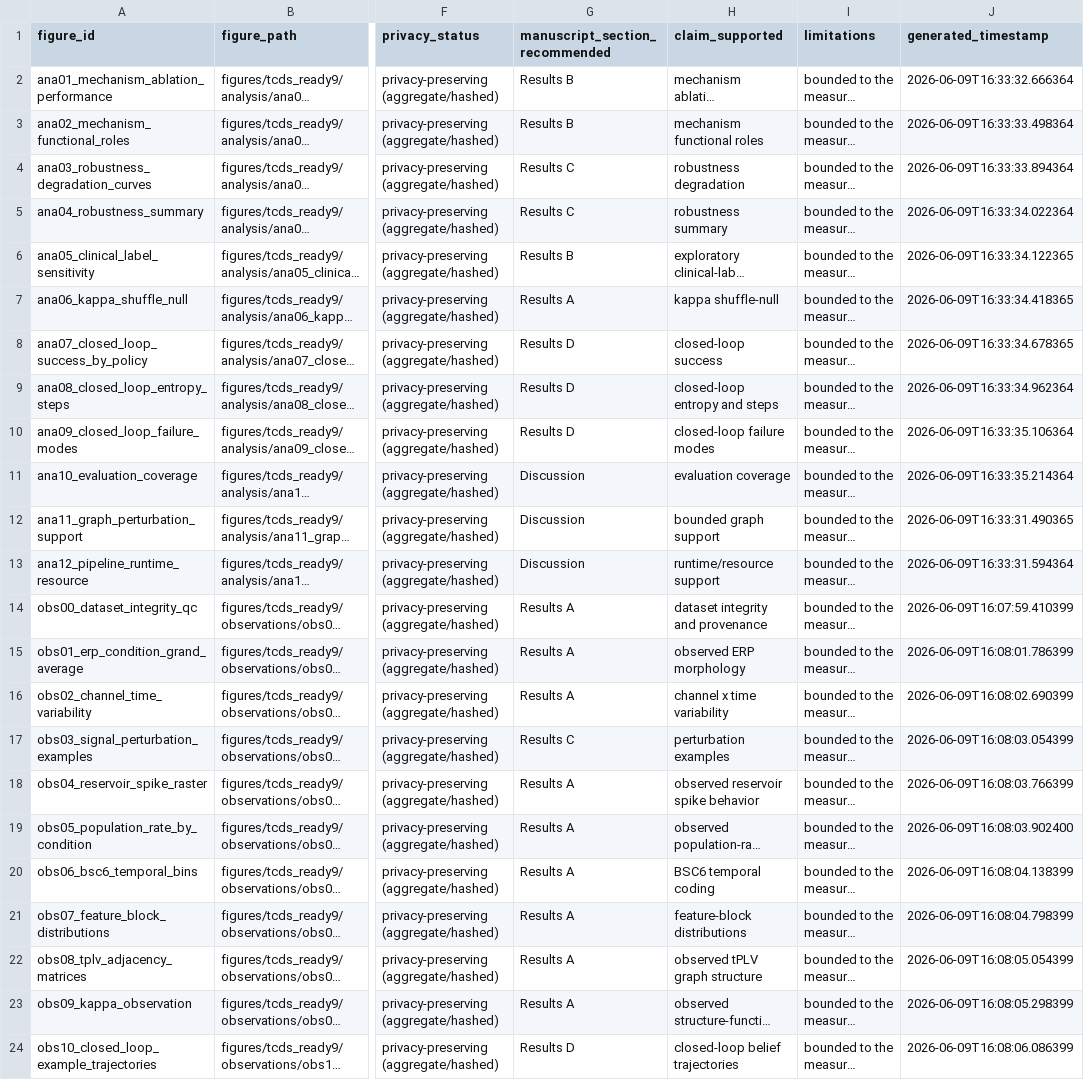
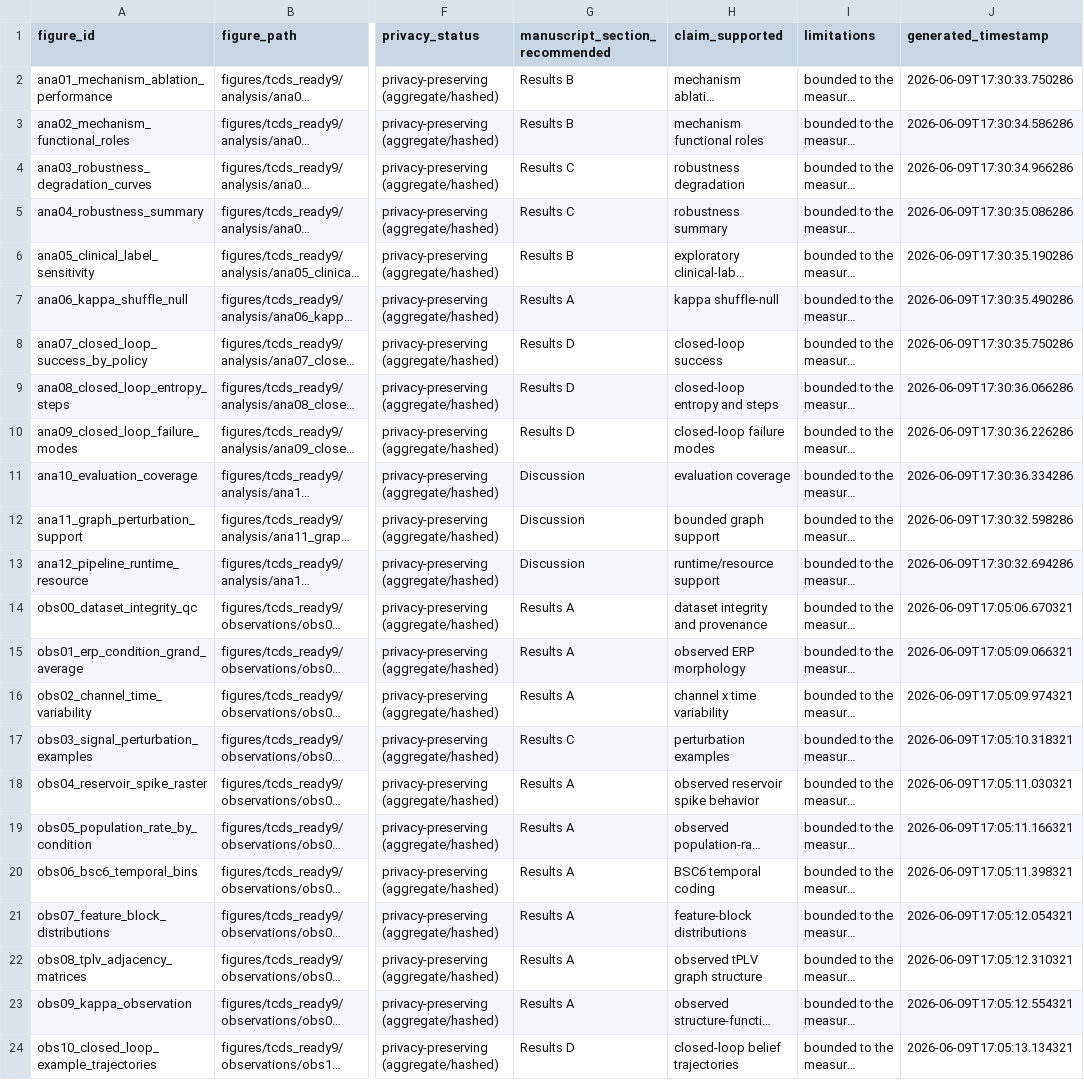
Before and after one commit to TheAwesomeAndy/operational-distinctness-paper, a CSV file: outputs/tcds_ready9/FIGURE_MANIFEST.csv, drawn as a sheet; only a part is shown, gaps mark what is left out; long unchanged cells end in …; the diff names each change by its address in the sheet, - before the commit and + after, or states it on an @@ line.

```diff
--- a/outputs/tcds_ready9/FIGURE_MANIFEST.csv
+++ b/outputs/tcds_ready9/FIGURE_MANIFEST.csv
-J2 (generated_timestamp): 2026-06-09T16:33:32.666364
+J2 (generated_timestamp): 2026-06-09T17:30:33.750286
-J3 (generated_timestamp): 2026-06-09T16:33:33.498364
+J3 (generated_timestamp): 2026-06-09T17:30:34.586286
-J4 (generated_timestamp): 2026-06-09T16:33:33.894364
+J4 (generated_timestamp): 2026-06-09T17:30:34.966286
-J5 (generated_timestamp): 2026-06-09T16:33:34.022364
+J5 (generated_timestamp): 2026-06-09T17:30:35.086286
-J6 (generated_timestamp): 2026-06-09T16:33:34.122365
+J6 (generated_timestamp): 2026-06-09T17:30:35.190286
-J7 (generated_timestamp): 2026-06-09T16:33:34.418365
+J7 (generated_timestamp): 2026-06-09T17:30:35.490286
-J8 (generated_timestamp): 2026-06-09T16:33:34.678365
+J8 (generated_timestamp): 2026-06-09T17:30:35.750286
-J9 (generated_timestamp): 2026-06-09T16:33:34.962364
+J9 (generated_timestamp): 2026-06-09T17:30:36.066286
-J10 (generated_timestamp): 2026-06-09T16:33:35.106364
+J10 (generated_timestamp): 2026-06-09T17:30:36.226286
-J11 (generated_timestamp): 2026-06-09T16:33:35.214364
+J11 (generated_timestamp): 2026-06-09T17:30:36.334286
-J12 (generated_timestamp): 2026-06-09T16:33:31.490365
+J12 (generated_timestamp): 2026-06-09T17:30:32.598286
-J13 (generated_timestamp): 2026-06-09T16:33:31.594364
+J13 (generated_timestamp): 2026-06-09T17:30:32.694286
-J14 (generated_timestamp): 2026-06-09T16:07:59.410399
+J14 (generated_timestamp): 2026-06-09T17:05:06.670321
-J15 (generated_timestamp): 2026-06-09T16:08:01.786399
+J15 (generated_timestamp): 2026-06-09T17:05:09.066321
-J16 (generated_timestamp): 2026-06-09T16:08:02.690399
+J16 (generated_timestamp): 2026-06-09T17:05:09.974321
-J17 (generated_timestamp): 2026-06-09T16:08:03.054399
+J17 (generated_timestamp): 2026-06-09T17:05:10.318321
-J18 (generated_timestamp): 2026-06-09T16:08:03.766399
+J18 (generated_timestamp): 2026-06-09T17:05:11.030321
-J19 (generated_timestamp): 2026-06-09T16:08:03.902400
+J19 (generated_timestamp): 2026-06-09T17:05:11.166321
-J20 (generated_timestamp): 2026-06-09T16:08:04.138399
+J20 (generated_timestamp): 2026-06-09T17:05:11.398321
-J21 (generated_timestamp): 2026-06-09T16:08:04.798399
+J21 (generated_timestamp): 2026-06-09T17:05:12.054321
-J22 (generated_timestamp): 2026-06-09T16:08:05.054399
+J22 (generated_timestamp): 2026-06-09T17:05:12.310321
-J23 (generated_timestamp): 2026-06-09T16:08:05.298399
+J23 (generated_timestamp): 2026-06-09T17:05:12.554321
-J24 (generated_timestamp): 2026-06-09T16:08:06.086399
+J24 (generated_timestamp): 2026-06-09T17:05:13.134321
```
Also changed, not shown: outputs/tcds_ready9/analysis/pipeline_runtime_resource_summary.csv, 56 other files.
